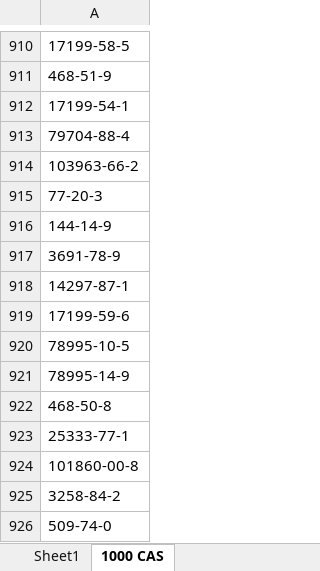
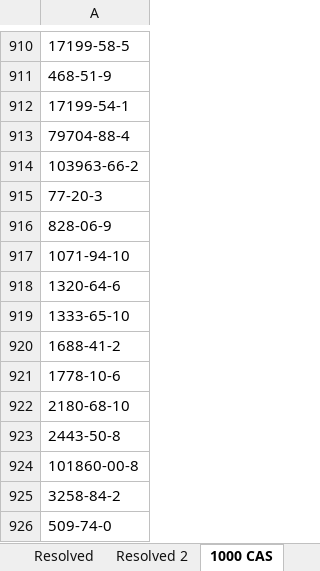
Before and after one commit to ncats/gsrsfind, an Excel workbook: ExcelTools/Test_Files/manual test2.xlsx, sheet 1000 CAS, drawn as a sheet; only a part is shown, gaps mark what is left out; values as stored, in another font and other column widths than the file's, no borders; the diff names each change by its address in the sheet, - before the commit and + after, or states it on an @@ line.

```diff
--- a/ExcelTools/Test_Files/manual test2.xlsx (sheet 1000 CAS)
+++ b/ExcelTools/Test_Files/manual test2.xlsx (sheet 1000 CAS)
+sheet tab: Resolved
+sheet tab: Resolved 2
-A916: 144-14-9
+A916: 828-06-9
-A917: 3691-78-9
+A917: 1071-94-10
-A918: 14297-87-1
+A918: 1320-64-6
-A919: 17199-59-6
+A919: 1333-65-10
-A920: 78995-10-5
+A920: 1688-41-2
-A921: 78995-14-9
+A921: 1778-10-6
-A922: 468-50-8
+A922: 2180-68-10
-A923: 25333-77-1
+A923: 2443-50-8
```
Also changed, not shown: ExcelTools/Test_Files/manual data load test.xlsx, 22 other files.
